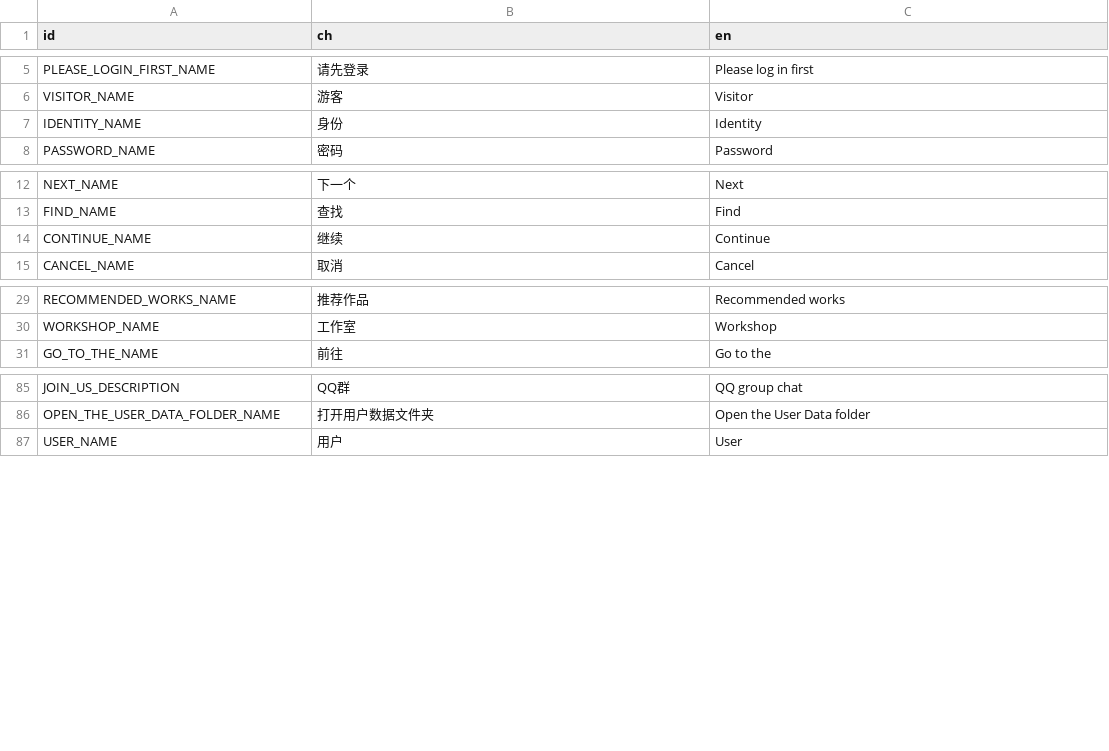
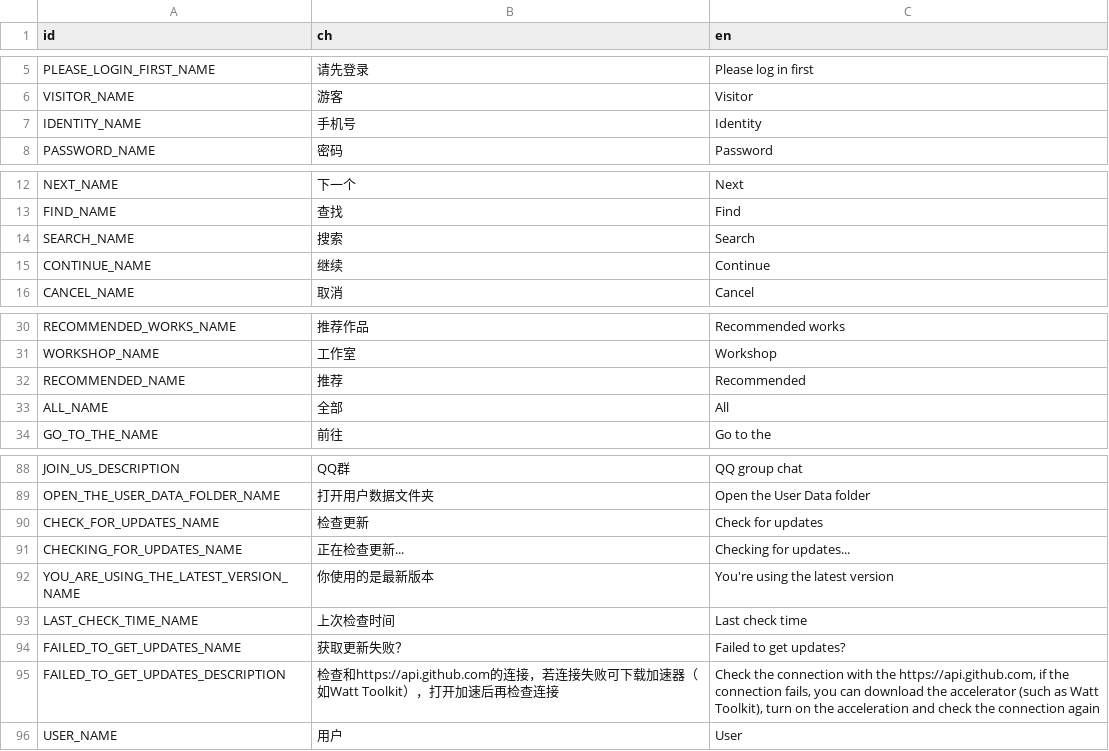
Before and after one commit to LuYingYiLong/Better-Codemao, a CSV file: Languages/Language.csv, drawn as a sheet; only a part is shown, gaps mark what is left out.

```diff
--- a/Languages/Language.csv
+++ b/Languages/Language.csv
@@ -6,3 +6,3 @@ PLEASE_LOGIN_FIRST_NAME,请先登录,Please log in first
 VISITOR_NAME,游客,Visitor
-IDENTITY_NAME,身份,Identity
+IDENTITY_NAME,手机号,Identity
 PASSWORD_NAME,密码,Password
@@ -13,2 +13,3 @@ NEXT_NAME,下一个,Next
 FIND_NAME,查找,Find
+SEARCH_NAME,搜索,Search
 CONTINUE_NAME,继续,Continue
@@ -30,2 +31,4 @@ RECOMMENDED_WORKS_NAME,推荐作品,Recommended works
 WORKSHOP_NAME,工作室,Workshop
+RECOMMENDED_NAME,推荐,Recommended
+ALL_NAME,全部,All
 GO_TO_THE_NAME,前往,Go to the
@@ -86,2 +89,8 @@ JOIN_US_DESCRIPTION,QQ群,QQ group chat
 OPEN_THE_USER_DATA_FOLDER_NAME,打开用户数据文件夹,Open the User Data folder
+CHECK_FOR_UPDATES_NAME,检查更新,Check for updates
+CHECKING_FOR_UPDATES_NAME,正在检查更新...,Checking for updates...
+YOU_ARE_USING_THE_LATEST_VERSION_NAME,你使用的是最新版本,You're using the latest version
+LAST_CHECK_TIME_NAME,上次检查时间,Last check time
+FAILED_TO_GET_UPDATES_NAME,获取更新失败？,Failed to get updates?
+FAILED_TO_GET_UPDATES_DESCRIPTION,检查和https://api.github.com的连接，若连接失败可下载加速器（如Watt Toolkit），打开加速后再检查连接,"Check the connection with the https://api.github.com, if the connection fails, you can download the accelerator (such as Watt Toolkit), turn on the acceleration and check the connection again"
 USER_NAME,用户,User
```
Also changed, not shown: 51 other files.
